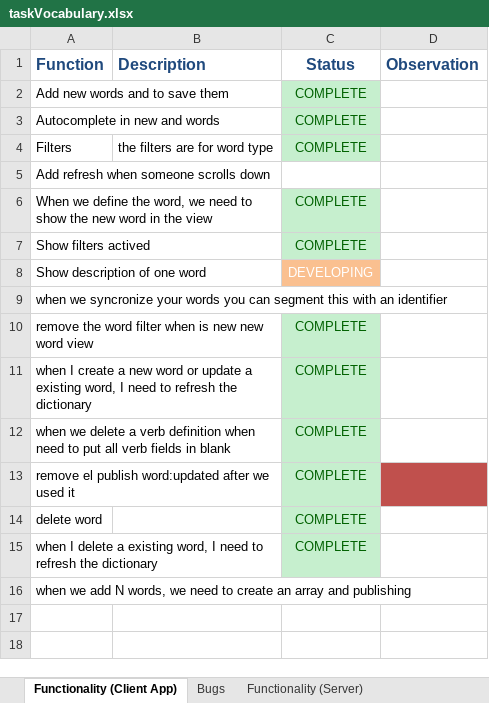
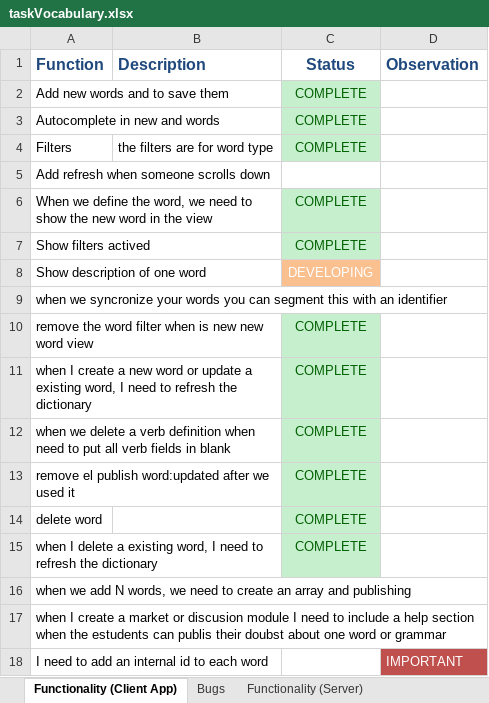
Before and after one commit to locus0002/vac-comm-n-ilac, an Excel workbook: ionic-vocabulary/task/taskVocabulary.xlsx, sheet Functionality (Client App), drawn as a sheet; values as stored, in another font and other column widths than the file's, no borders; the diff names each change by its address in the sheet, - before the commit and + after, or states it on an @@ line.

Commit message:
i fixed bug in vocabulary module

```diff
--- a/ionic-vocabulary/task/taskVocabulary.xlsx (sheet Functionality (Client App))
+++ b/ionic-vocabulary/task/taskVocabulary.xlsx (sheet Functionality (Client App))
-D13 fill: #C0504D
+D13 fill: none
+row 17: when I create a market or discusion module I need to include a help section when the estudents can publis their doubst about one word or grammar
+row 18: I need to add an internal id to each word |  |  | IMPORTANT
```
Also changed, not shown: 21 other files.
